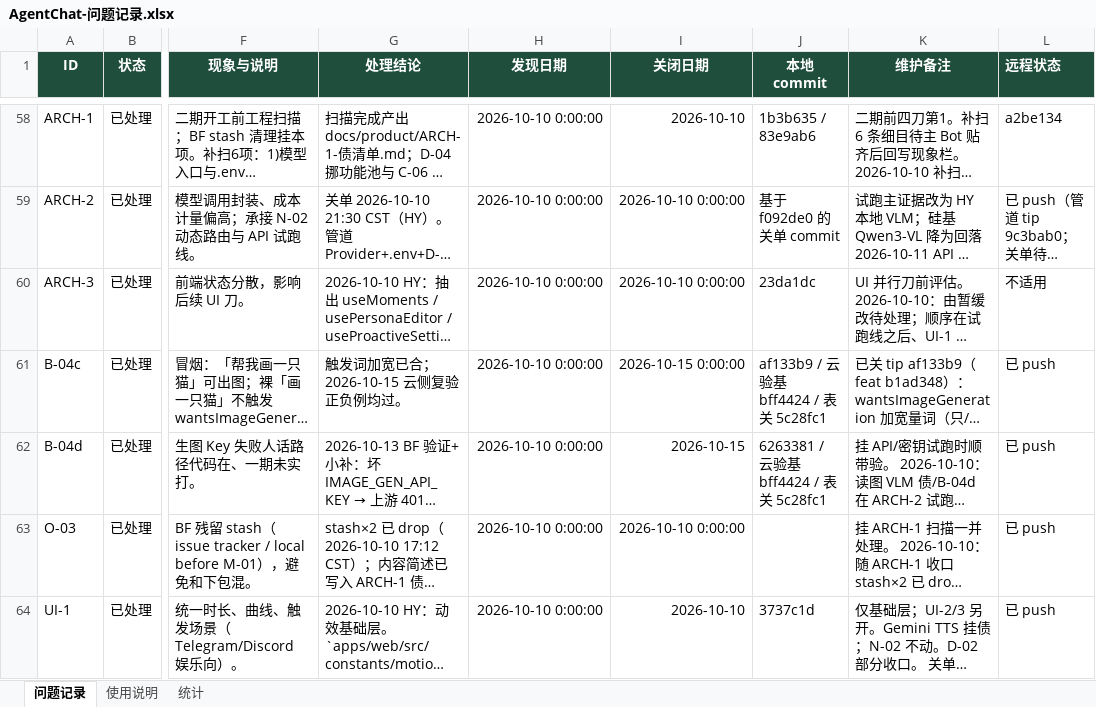
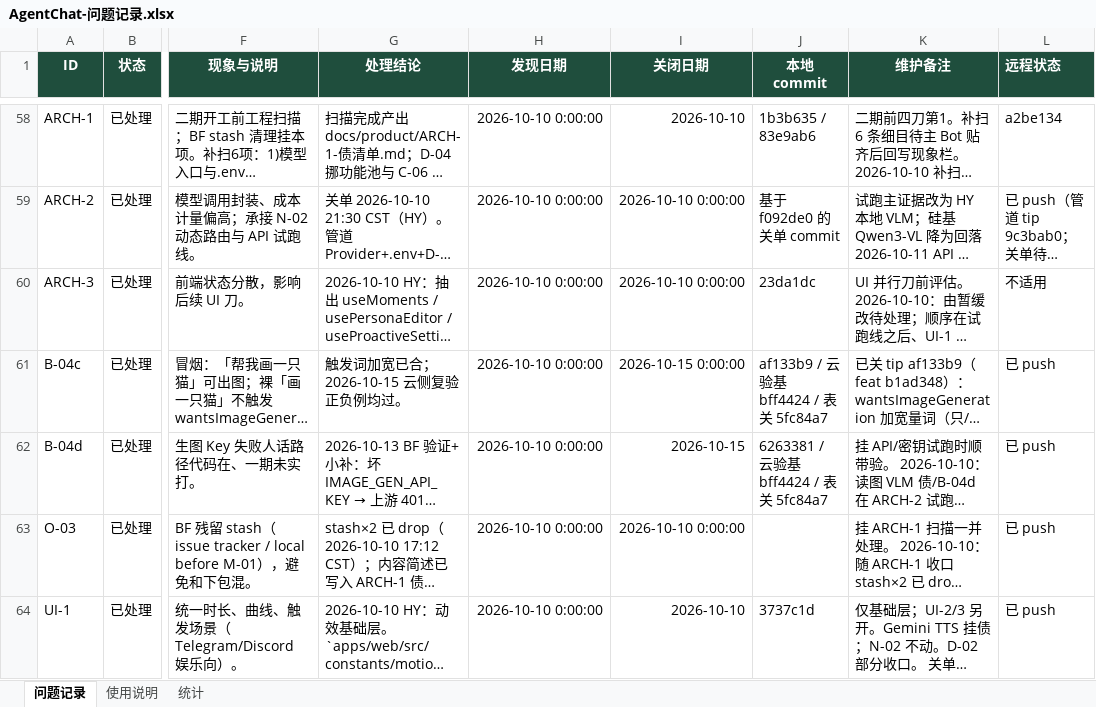
Before and after one commit to 2020638630/agent-chat, an Excel workbook: docs/product/AgentChat-问题记录.xlsx, sheet 问题记录, drawn as a sheet; only a part is shown, gaps mark what is left out; long unchanged cells end in …; values as stored, in another font and other column widths than the file's, no borders; conditional formats not drawn; the diff names each change by its address in the sheet, - before the commit and + after, or states it on an @@ line.

Commit message:
docs(product): backfill B-04c/B-04d close tip hash

```diff
--- a/docs/product/AgentChat-问题记录.xlsx (sheet 问题记录)
+++ b/docs/product/AgentChat-问题记录.xlsx (sheet 问题记录)
-J61 (本地 commit): af133b9 / 云验基 bff4424 / 表关 5c28fc1
+J61 (本地 commit): af133b9 / 云验基 bff4424 / 表关 5fc84a7
-J62 (本地 commit): 6263381 / 云验基 bff4424 / 表关 5c28fc1
+J62 (本地 commit): 6263381 / 云验基 bff4424 / 表关 5fc84a7
```
Also changed, not shown: 2 other files.
